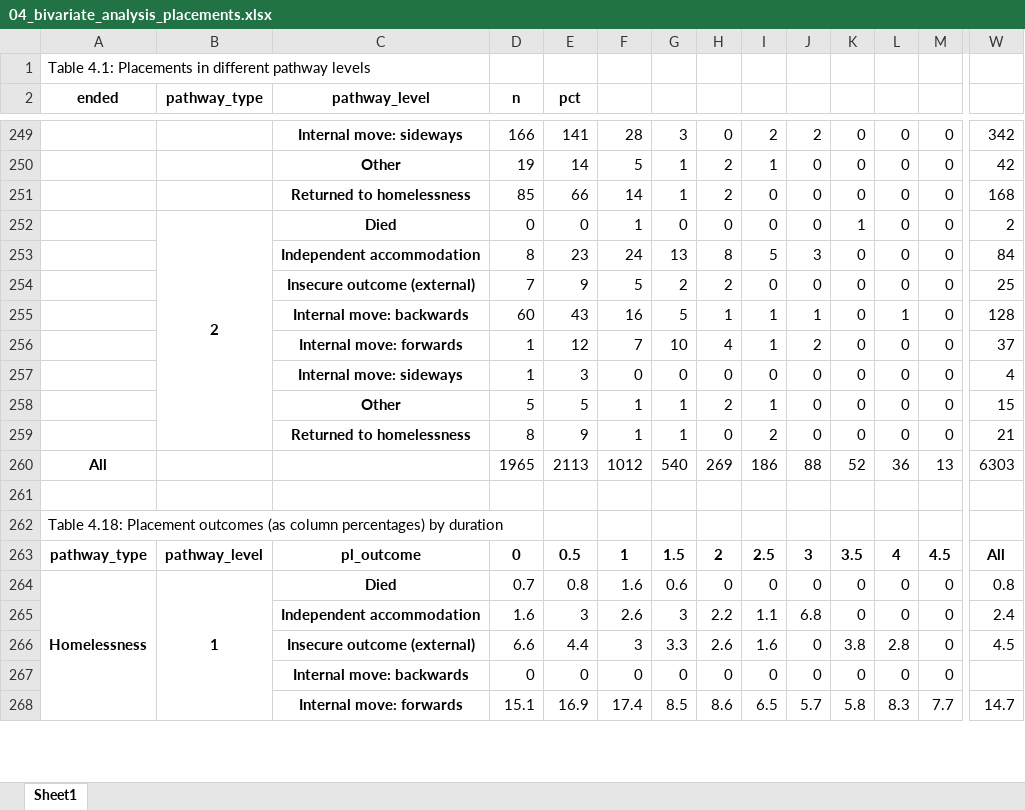
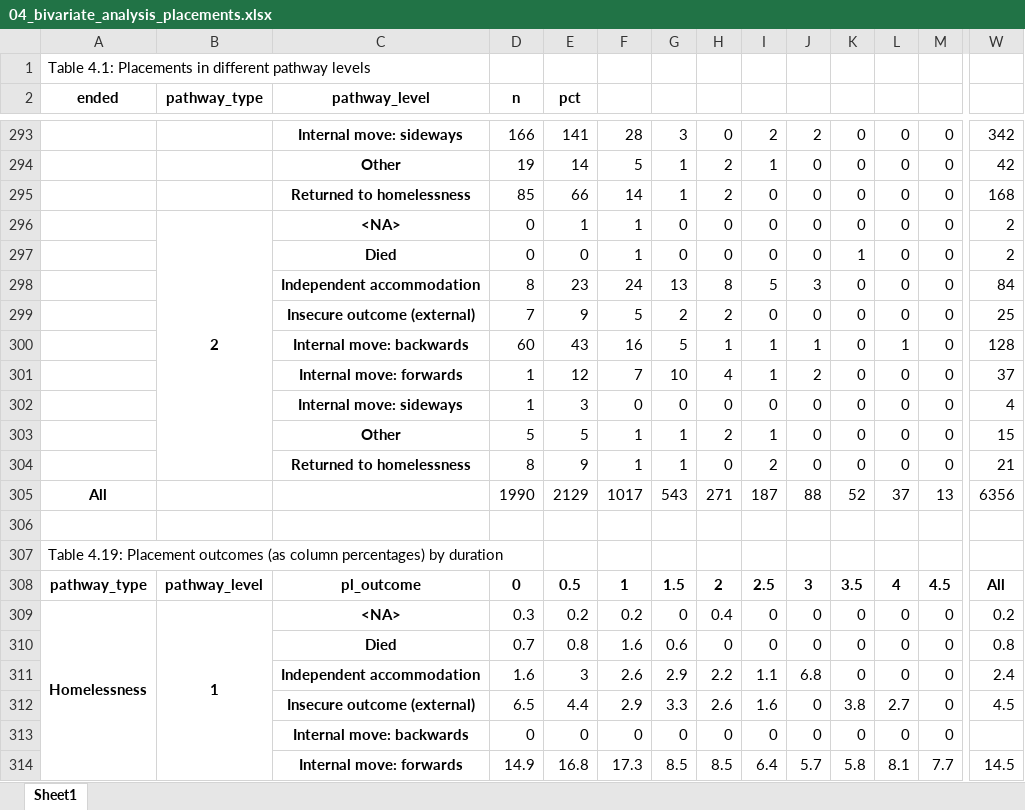
Before and after one commit to davidingerslev/BSHARP-ISHSHHB-2026, an Excel workbook: assets_output/04_bivariate_analysis_placements.xlsx, sheet Sheet1, drawn as a sheet; only a part is shown, gaps mark what is left out; values as stored, in another font and other column widths than the file's, no borders; removed rows and columns are numbered as before the commit, all else as after; rows hold the shown columns only; the diff covers the shown part only; the diff names each change by its address in the sheet, - before the commit and + after, or states it on an @@ line.

```diff
--- a/assets_output/04_bivariate_analysis_placements.xlsx (sheet Sheet1)
+++ b/assets_output/04_bivariate_analysis_placements.xlsx (sheet Sheet1)
+row 296:  | 2 | <NA> | 0 | 1 | 1 | 0 | 0 | 0 | 0 | 0 | 0 | 0 | 2
-B297 (pathway_type): 2
+B297 (pathway_type): (empty)
-B252:B259 merged
-D305 (n): 1965
+D305 (n): 1990
-E305 (pct): 2113
+E305 (pct): 2129
-F305: 1012
+F305: 1017
-G305: 540
+G305: 543
-H305: 269
+H305: 271
-I305: 186
+I305: 187
-L305: 36
+L305: 37
-W305: 6303
+W305: 6356
-A307 (ended): Table 4.18: Placement outcomes…
+A307 (ended): Table 4.19: Placement outcomes…
+row 309: Homelessness | 1 | <NA> | 0.3 | 0.2 | 0.2 | 0 | 0.4 | 0 | 0 | 0 | 0 | 0 | 0.2
-A310 (ended): Homelessness
+A310 (ended): (empty)
-A264:A295 merged
-B310 (pathway_type): 1
+B310 (pathway_type): (empty)
-B264:B271 merged
-G311: 3
+G311: 2.9
-D312 (n): 6.6
+D312 (n): 6.5
-F312: 3
+F312: 2.9
-L312: 2.8
+L312: 2.7
-D314 (n): 15.1
+D314 (n): 14.9
-E314 (pct): 16.9
+E314 (pct): 16.8
-F314: 17.4
+F314: 17.3
-H314: 8.6
+H314: 8.5
-I314: 6.5
+I314: 6.4
-L314: 8.3
+L314: 8.1
-W314: 14.7
+W314: 14.5
```
Also changed, not shown: 67 added rows, 18 removed rows, 308 edited cells and merged cells elsewhere in this sheet, 4 other files.
